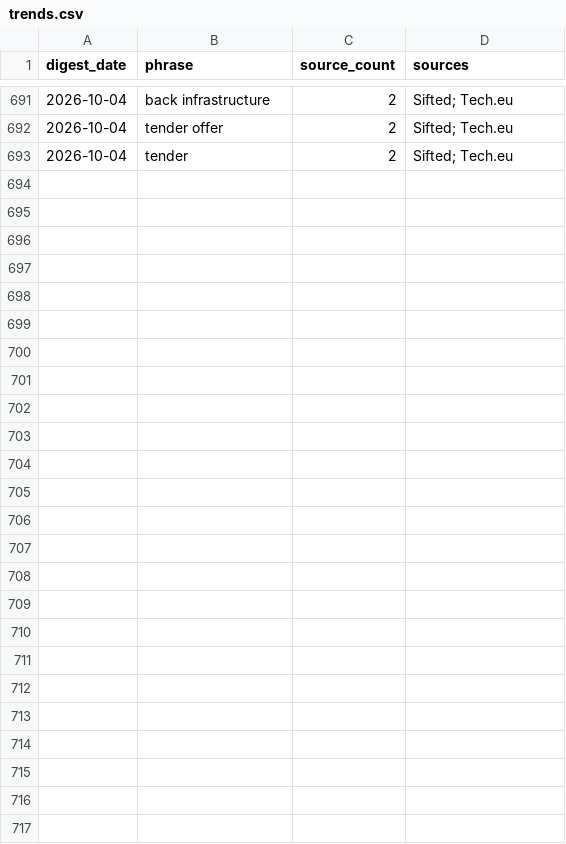
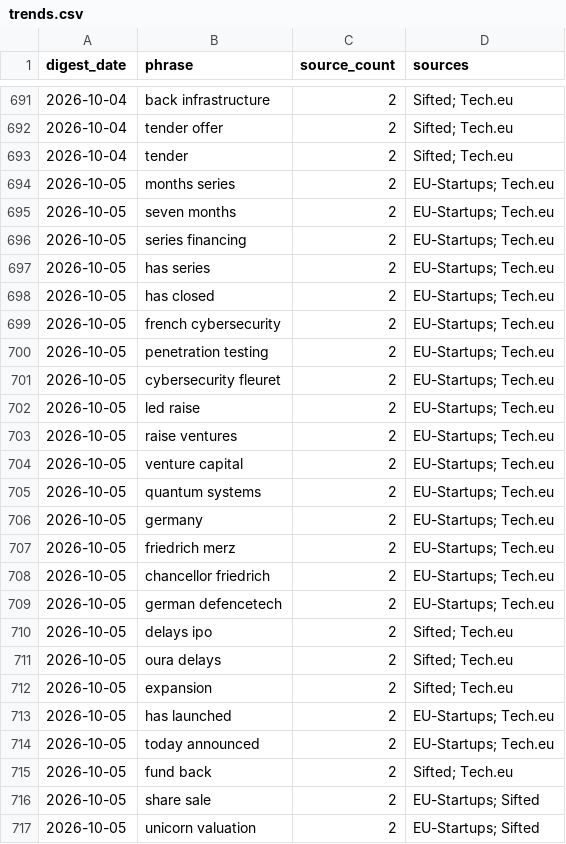
Before and after one commit to trpelka/trend-monitor, a CSV file: data/trends.csv, drawn as a sheet; only a part is shown, gaps mark what is left out; the diff names each change by its address in the sheet, - before the commit and + after, or states it on an @@ line.

```diff
--- a/data/trends.csv
+++ b/data/trends.csv
+row 694: 2026-10-05 | months series | 2 | EU-Startups; Tech.eu
+row 695: 2026-10-05 | seven months | 2 | EU-Startups; Tech.eu
+row 696: 2026-10-05 | series financing | 2 | EU-Startups; Tech.eu
+row 697: 2026-10-05 | has series | 2 | EU-Startups; Tech.eu
+row 698: 2026-10-05 | has closed | 2 | EU-Startups; Tech.eu
+row 699: 2026-10-05 | french cybersecurity | 2 | EU-Startups; Tech.eu
+row 700: 2026-10-05 | penetration testing | 2 | EU-Startups; Tech.eu
+row 701: 2026-10-05 | cybersecurity fleuret | 2 | EU-Startups; Tech.eu
+row 702: 2026-10-05 | led raise | 2 | EU-Startups; Tech.eu
+row 703: 2026-10-05 | raise ventures | 2 | EU-Startups; Tech.eu
+row 704: 2026-10-05 | venture capital | 2 | EU-Startups; Tech.eu
+row 705: 2026-10-05 | quantum systems | 2 | EU-Startups; Tech.eu
+row 706: 2026-10-05 | germany | 2 | EU-Startups; Tech.eu
+row 707: 2026-10-05 | friedrich merz | 2 | EU-Startups; Tech.eu
+row 708: 2026-10-05 | chancellor friedrich | 2 | EU-Startups; Tech.eu
+row 709: 2026-10-05 | german defencetech | 2 | EU-Startups; Tech.eu
+row 710: 2026-10-05 | delays ipo | 2 | Sifted; Tech.eu
+row 711: 2026-10-05 | oura delays | 2 | Sifted; Tech.eu
+row 712: 2026-10-05 | expansion | 2 | Sifted; Tech.eu
+row 713: 2026-10-05 | has launched | 2 | EU-Startups; Tech.eu
+row 714: 2026-10-05 | today announced | 2 | EU-Startups; Tech.eu
+row 715: 2026-10-05 | fund back | 2 | Sifted; Tech.eu
+row 716: 2026-10-05 | share sale | 2 | EU-Startups; Sifted
+row 717: 2026-10-05 | unicorn valuation | 2 | EU-Startups; Sifted
```
Also changed, not shown: data/articles.csv, 1 other file.
